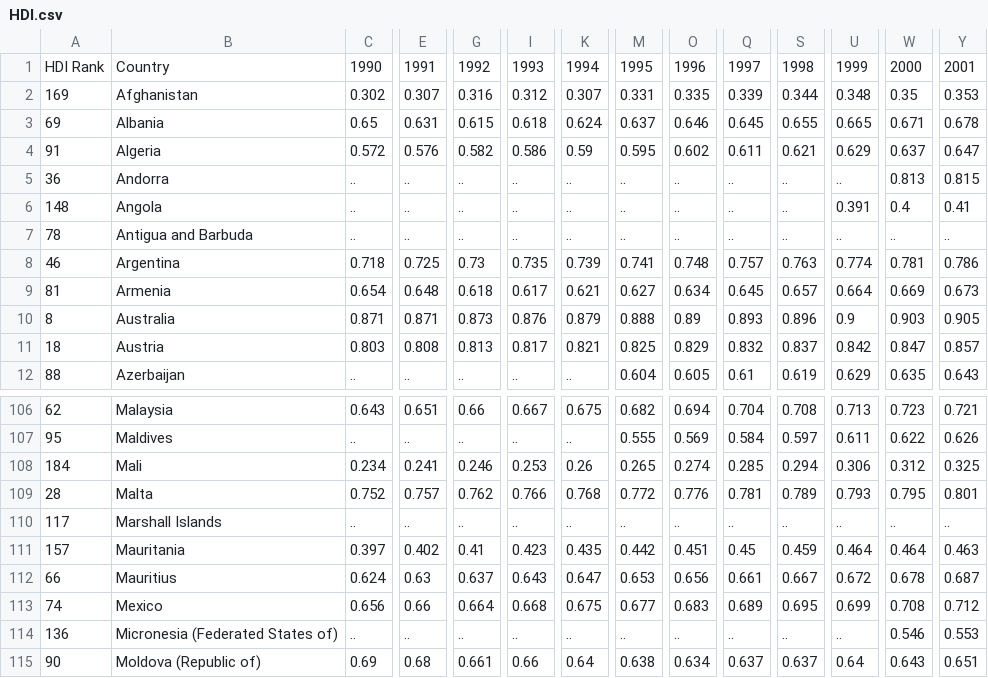
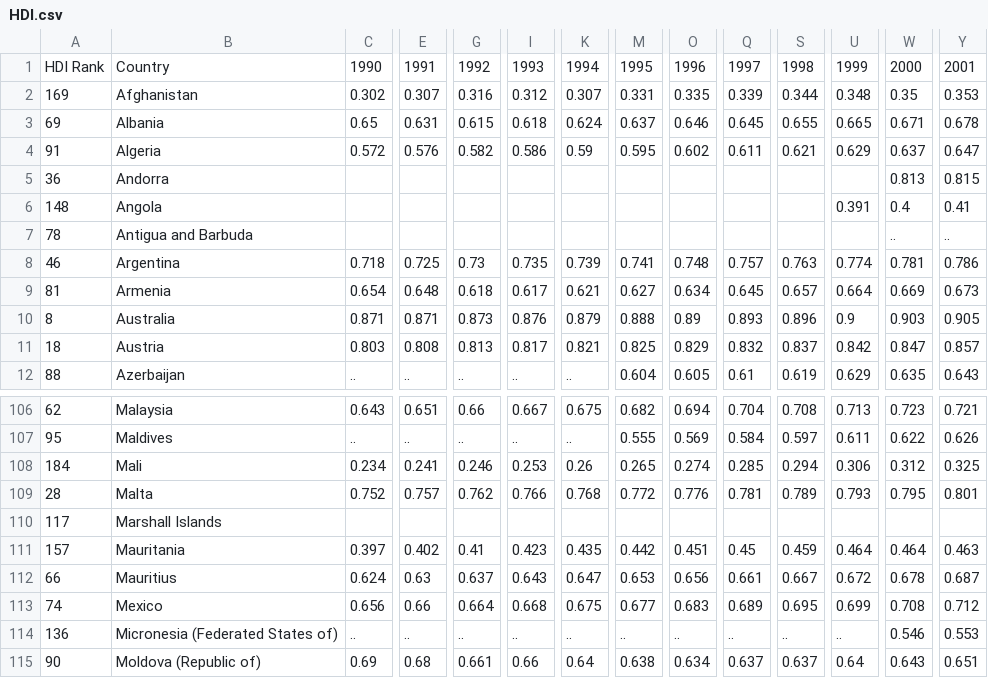
Before and after one commit to Michael-Kneale/COMP2200-Group-Project, a CSV file: files/HDI.csv, drawn as a sheet; only a part is shown, gaps mark what is left out; the diff covers the shown part only; the diff names each change by its address in the sheet, - before the commit and + after, or states it on an @@ line.

```diff
--- a/files/HDI.csv
+++ b/files/HDI.csv
-C5:C7: ..
+C5:C7: (empty)
-E5:E7: ..
+E5:E7: (empty)
-G5:G7: ..
+G5:G7: (empty)
-I5:I7: ..
+I5:I7: (empty)
-K5:K7: ..
+K5:K7: (empty)
-M5:M7: ..
+M5:M7: (empty)
-O5:O7: ..
+O5:O7: (empty)
-Q5:Q7: ..
+Q5:Q7: (empty)
-S5:S7: ..
+S5:S7: (empty)
-U5: ..
+U5: (empty)
-U7: ..
+U7: (empty)
-C110: ..
+C110: (empty)
-E110: ..
+E110: (empty)
-G110: ..
+G110: (empty)
-I110: ..
+I110: (empty)
-K110: ..
+K110: (empty)
-M110: ..
+M110: (empty)
-O110: ..
+O110: (empty)
-Q110: ..
+Q110: (empty)
-S110: ..
+S110: (empty)
-U110: ..
+U110: (empty)
-W110: ..
+W110: (empty)
-Y110: ..
+Y110: (empty)
```
Also changed, not shown: 15 edited cells elsewhere in this file, 1 other file.
